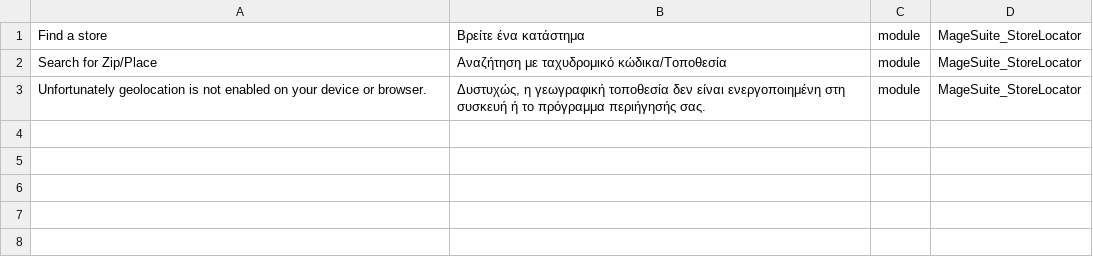
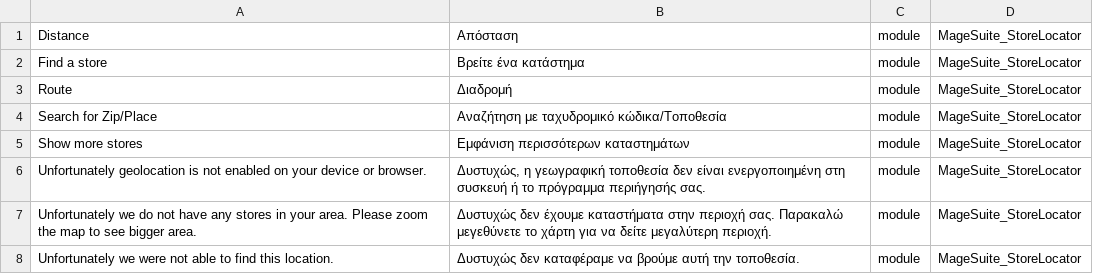
Before and after one commit to magesuite/store-locator, a CSV file: i18n/el_GR.csv, drawn as a sheet.

Commit message:
feat: add translations

```diff
--- a/i18n/el_GR.csv
+++ b/i18n/el_GR.csv
@@ -1,3 +1,8 @@
+"Distance","Απόσταση",module,MageSuite_StoreLocator
 "Find a store","Βρείτε ένα κατάστημα",module,MageSuite_StoreLocator
+"Route","Διαδρομή",module,MageSuite_StoreLocator
 "Search for Zip/Place","Αναζήτηση με ταχυδρομικό κώδικα/Τοποθεσία",module,MageSuite_StoreLocator
+"Show more stores","Εμφάνιση περισσότερων καταστημάτων",module,MageSuite_StoreLocator
 "Unfortunately geolocation is not enabled on your device or browser.","Δυστυχώς, η γεωγραφική τοποθεσία δεν είναι ενεργοποιημένη στη συσκευή ή το πρόγραμμα περιήγησής σας.",module,MageSuite_StoreLocator
+"Unfortunately we do not have any stores in your area. Please zoom the map to see bigger area.","Δυστυχώς δεν έχουμε καταστήματα στην περιοχή σας. Παρακαλώ μεγεθύνετε το χάρτη για να δείτε μεγαλύτερη περιοχή.",module,MageSuite_StoreLocator
+"Unfortunately we were not able to find this location.","Δυστυχώς δεν καταφέραμε να βρούμε αυτή την τοποθεσία.",module,MageSuite_StoreLocator
```
Also changed, not shown: i18n/es_ES.csv, i18n/fr_FR.csv, 8 other files.
